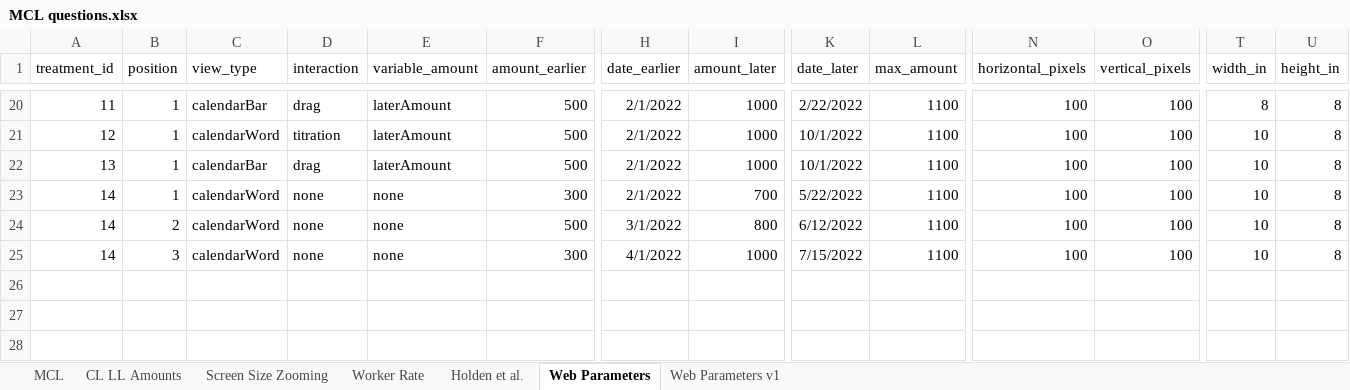
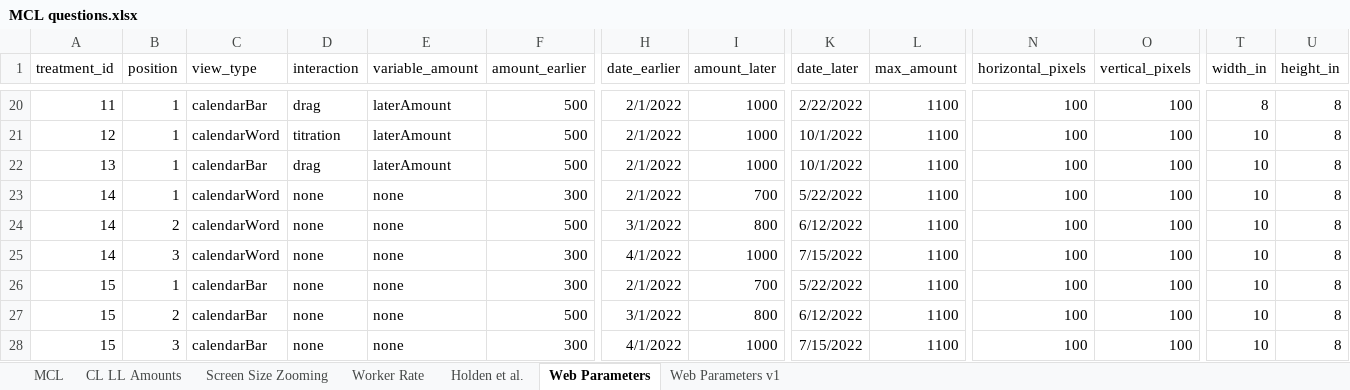
Before and after one commit to yahelnachum/vizsurvey, an Excel workbook: doc/MCL questions.xlsx, sheet Web Parameters, drawn as a sheet; only a part is shown, gaps mark what is left out; values as stored, in another font and other column widths than the file's, no borders; rows hold the shown columns only; the diff names each change by its address in the sheet, - before the commit and + after, or states it on an @@ line.

Commit message:
Added new treatment for year calendar no interaction
Tried with two different approaches to get pop up amounts on hover over that I could style more.

```diff
--- a/doc/MCL questions.xlsx (sheet Web Parameters)
+++ b/doc/MCL questions.xlsx (sheet Web Parameters)
+row 26: 15 | 1 | calendarBar | none | none | 300 | 2/1/2022 | 700 | 5/22/2022 | 1100 | 100 | 100 | 10 | 8
+row 27: 15 | 2 | calendarBar | none | none | 500 | 3/1/2022 | 800 | 6/12/2022 | 1100 | 100 | 100 | 10 | 8
+row 28: 15 | 3 | calendarBar | none | none | 300 | 4/1/2022 | 1000 | 7/15/2022 | 1100 | 100 | 100 | 10 | 8
```
Also changed, not shown: 7 other files.
